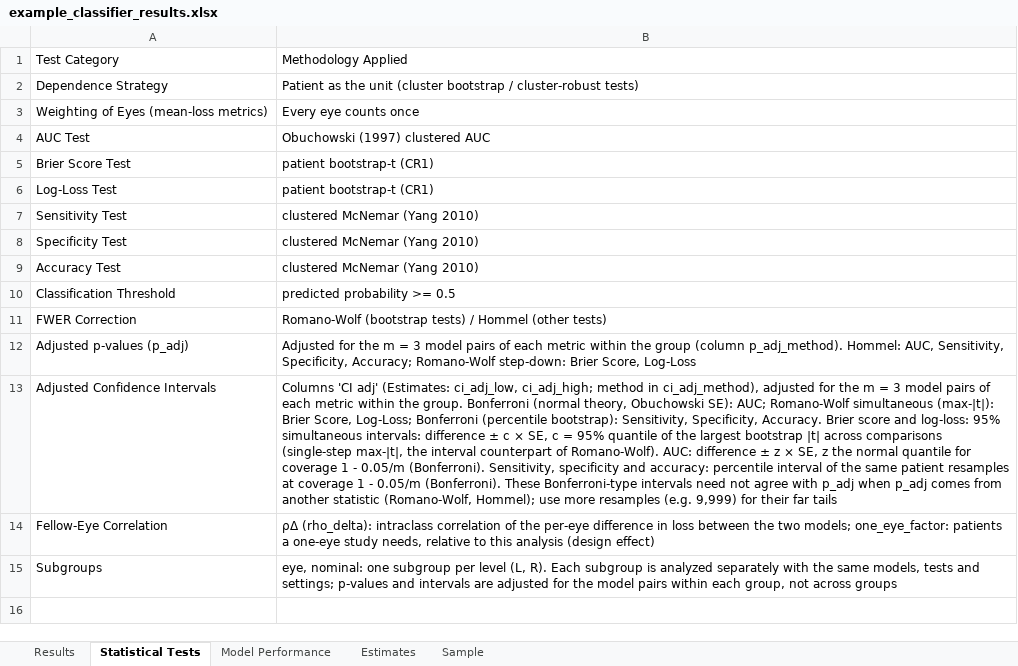
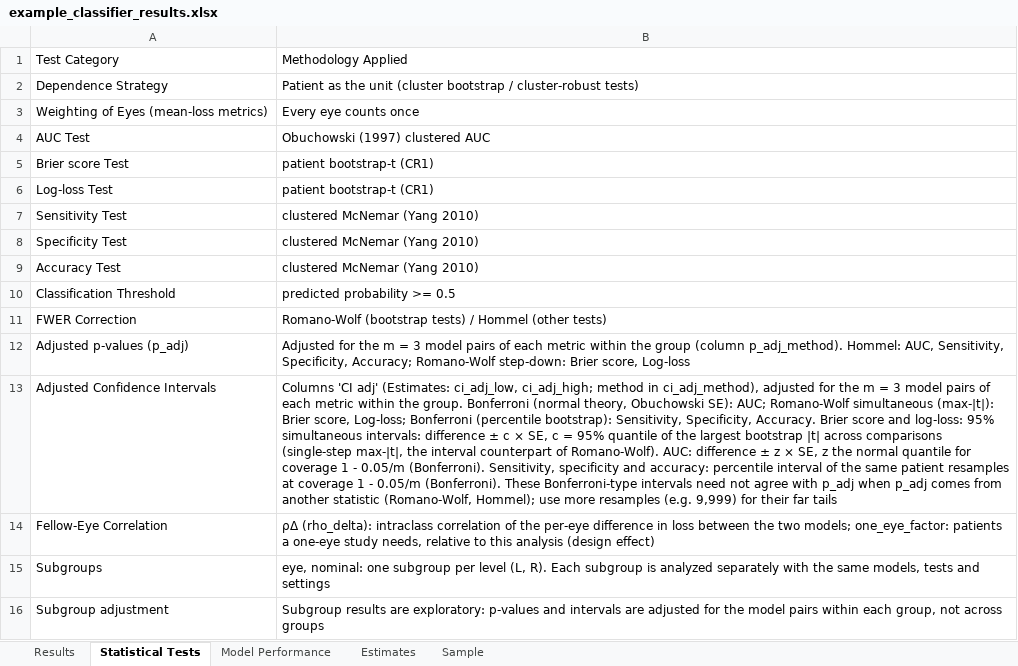
Before and after one commit to gmeyeltd/ophthalmology-stats, an Excel workbook: examples/example_classifier_results.xlsx, sheet Statistical Tests, drawn as a sheet; values as stored, in another font and other column widths than the file's, no borders; the diff names each change by its address in the sheet, - before the commit and + after, or states it on an @@ line.

```diff
--- a/examples/example_classifier_results.xlsx (sheet Statistical Tests)
+++ b/examples/example_classifier_results.xlsx (sheet Statistical Tests)
-A5: Brier Score Test
+A5: Brier score Test
-A6: Log-Loss Test
+A6: Log-loss Test
-B12: …step-down: Brier Score, Log-Loss
+B12: …step-down: Brier score, Log-loss
-B13: …(max-|t|): Brier Score, Log-Loss; Bonferroni (percentile…
+B13: …(max-|t|): Brier score, Log-loss; Bonferroni (percentile…
-B15: …tests and settings; p-values and intervals are adjusted for the model pairs within each group, not across groups
+B15: …tests and settings
+row 16: Subgroup adjustment | Subgroup results are exploratory: p-values and intervals are adjusted for the model pairs within each group, not across groups
```
Also changed, not shown: sheet Sample, sheet Model Performance, sheet Estimates, examples/example_continuous_errors_results.xlsx, examples/example_continuous_results.xlsx, 7 other files.
